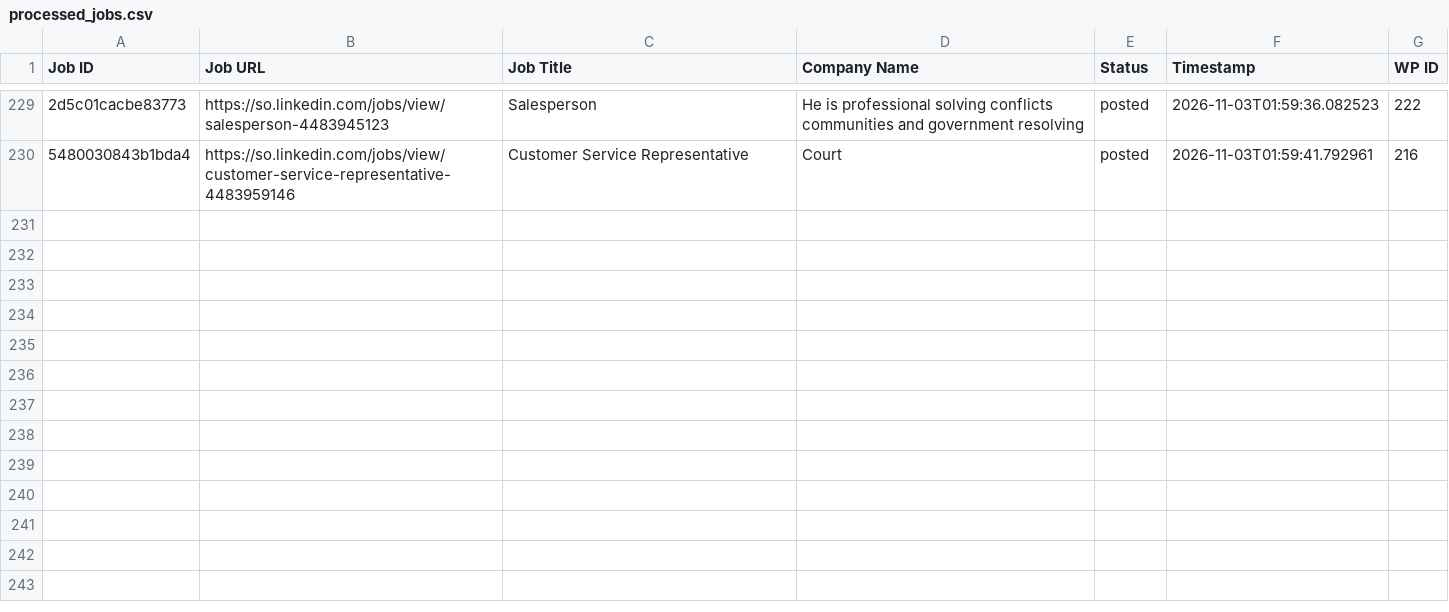
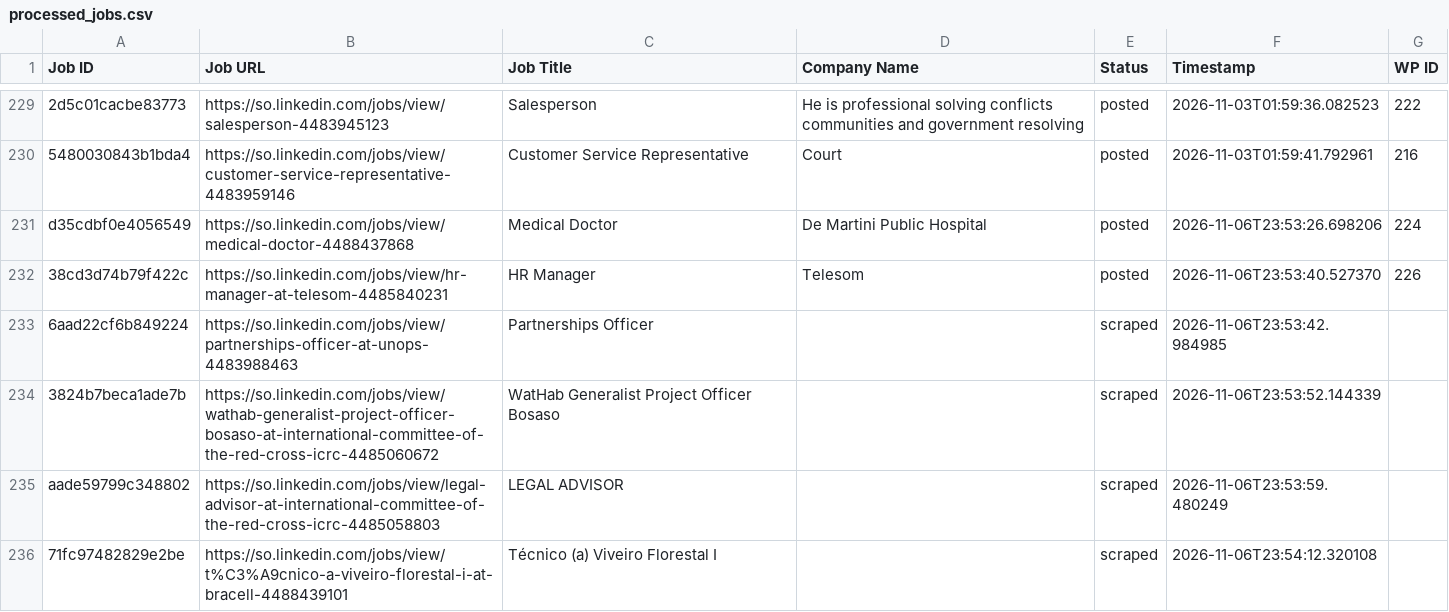
Before and after one commit to mimusdesign/so, a CSV file: processed_jobs.csv, drawn as a sheet; only a part is shown, gaps mark what is left out; the diff names each change by its address in the sheet, - before the commit and + after, or states it on an @@ line.

```diff
--- a/processed_jobs.csv
+++ b/processed_jobs.csv
+row 231: d35cdbf0e4056549 | https://so.linkedin.com/jobs/view/medical-doctor-4488437868 | Medical Doctor | De Martini Public Hospital | posted | 2026-11-06T23:53:26.698206 | 224
+row 232: 38cd3d74b79f422c | https://so.linkedin.com/jobs/view/hr-manager-at-telesom-4485840231 | HR Manager | Telesom | posted | 2026-11-06T23:53:40.527370 | 226
+row 233: 6aad22cf6b849224 | https://so.linkedin.com/jobs/view/partnerships-officer-at-unops-4483988463 | Partnerships Officer |  | scraped | 2026-11-06T23:53:42.984985
+row 234: 3824b7beca1ade7b | https://so.linkedin.com/jobs/view/wathab-generalist-project-officer-bosaso-at-international-committee-of-the-red-cross-icrc-4485060672 | WatHab Generalist Project Officer Bosaso |  | scraped | 2026-11-06T23:53:52.144339
+row 235: aade59799c348802 | https://so.linkedin.com/jobs/view/legal-advisor-at-international-committee-of-the-red-cross-icrc-4485058803 | LEGAL ADVISOR |  | scraped | 2026-11-06T23:53:59.480249
+row 236: 71fc97482829e2be | https://so.linkedin.com/jobs/view/t%C3%A9cnico-a-viveiro-florestal-i-at-bracell-4488439101 | Técnico (a) Viveiro Florestal I |  | scraped | 2026-11-06T23:54:12.320108
```
